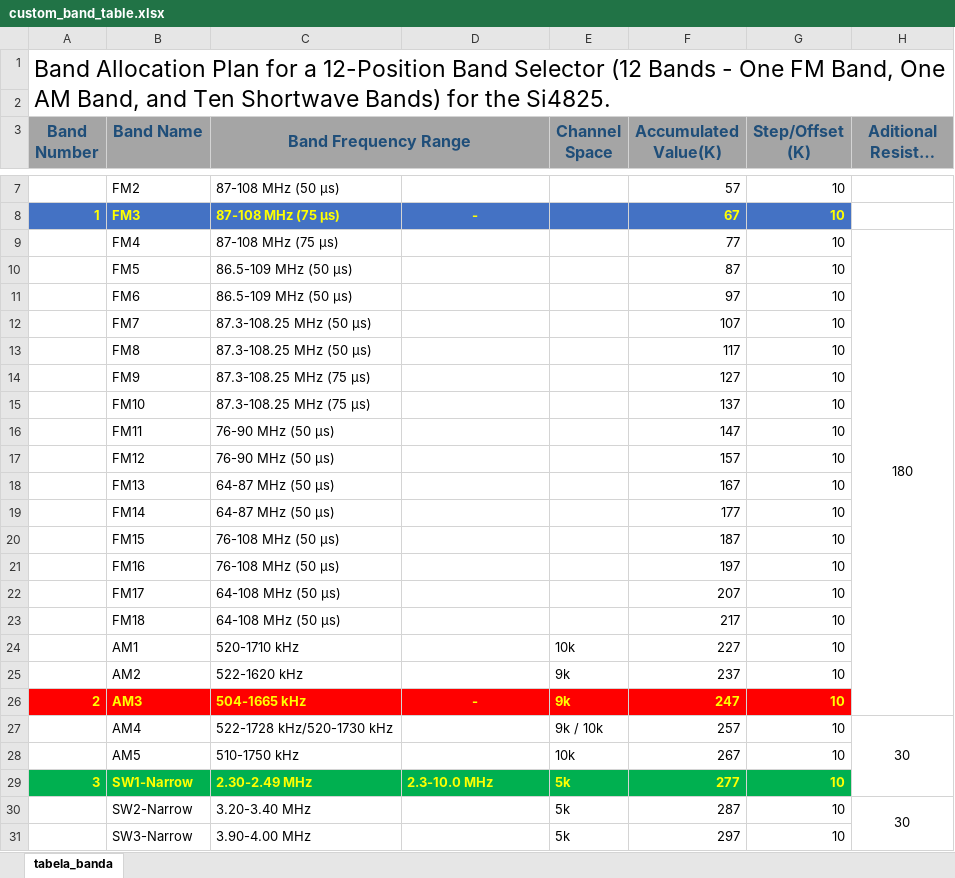
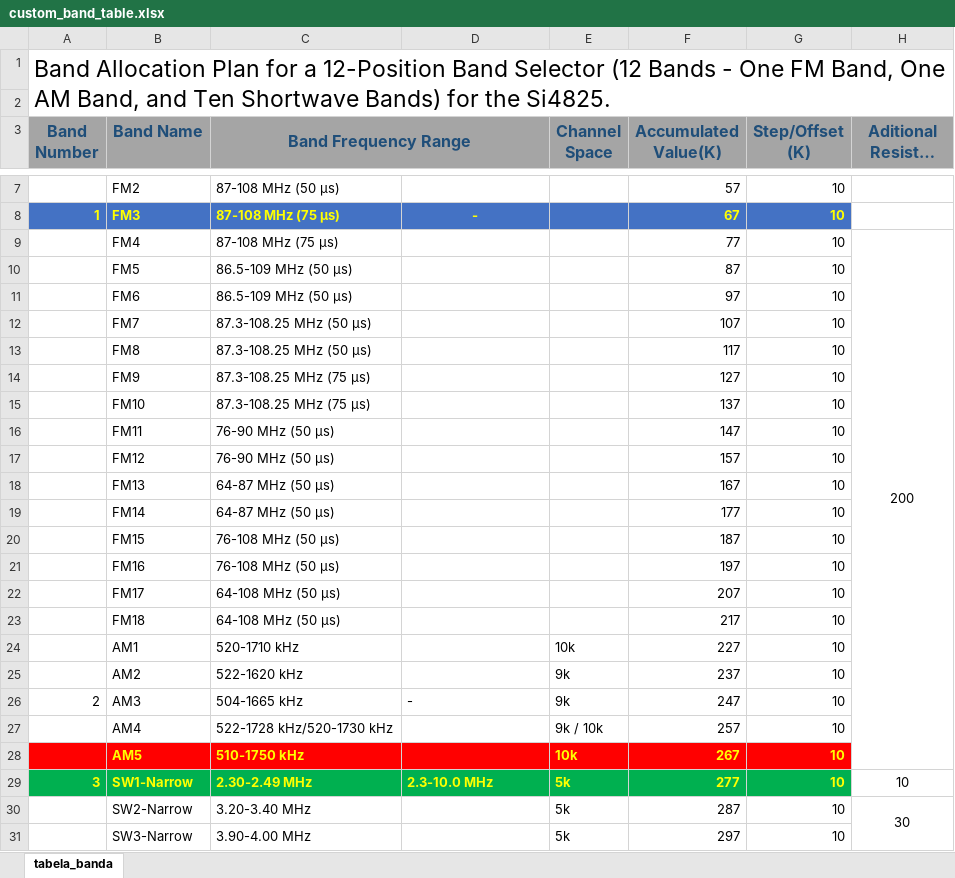
Before and after one commit to pu2clr/Si4825_RADIO_HACK, an Excel workbook: custom_band_table.xlsx, sheet tabela_banda, drawn as a sheet; only a part is shown, gaps mark what is left out; long unchanged cells end in …; values as stored, in another font and other column widths than the file's, no borders; the diff names each change by its address in the sheet, - before the commit and + after, or states it on an @@ line.

```diff
--- a/custom_band_table.xlsx (sheet tabela_banda)
+++ b/custom_band_table.xlsx (sheet tabela_banda)
-H9 (Aditional Resistor (K)): 180
+H9 (Aditional Resistor (K)): 200
-H9:H26 merged
+H9:H28 merged
@@ A26:G26 fill: #FF0000 → none, bold: on → off, text colour: #FFFF00 → black @@
-D26 alignment: center
+D26 alignment: left
-H27 (Aditional Resistor (K)): 30
+H27 (Aditional Resistor (K)): (empty)
-H27:H29 merged
-A28:G28 fill: none
+A28:G28 fill: #FF0000
@@ B28:C28 bold: off → on, text colour: black → #FFFF00 @@
@@ E28:G28 bold: off → on, text colour: black → #FFFF00 @@
-H29 (Aditional Resistor (K)): (empty)
+H29 (Aditional Resistor (K)): 10
```
Also changed, not shown: 7 other files.
